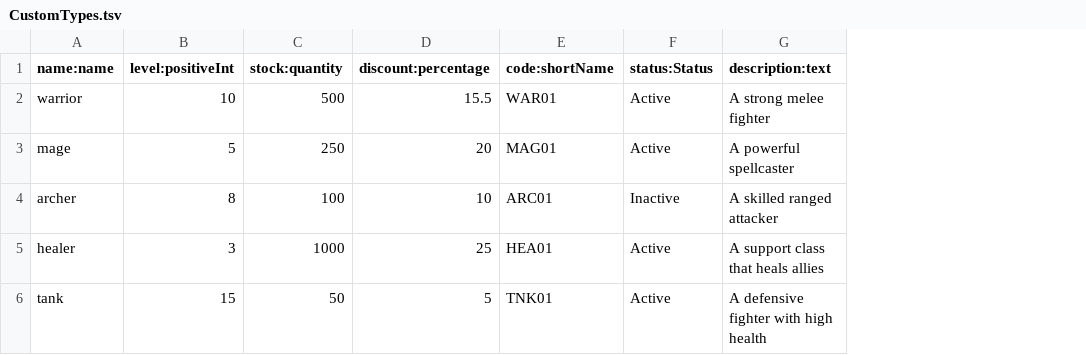
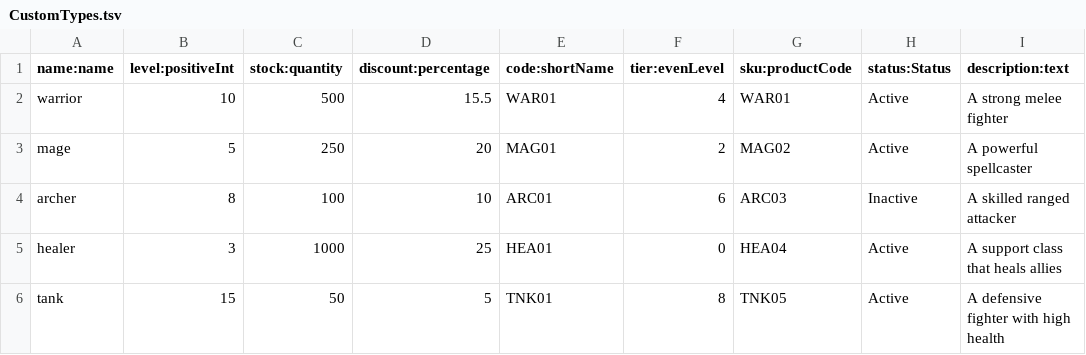
Before and after one commit to skunkiferous/TabuLua, a TSV file: demo/CustomTypes.tsv, drawn as a sheet; the diff names each change by its address in the sheet, - before the commit and + after, or states it on an @@ line.

```diff
--- a/demo/CustomTypes.tsv
+++ b/demo/CustomTypes.tsv
+column F (tier:evenLevel), rows 2-6: 4 | 2 | 6 | 0 | 8
+column G (sku:productCode), rows 2-6: WAR01 | MAG02 | ARC03 | HEA04 | TNK05
```
Also changed, not shown: demo/Manifest.transposed.tsv, 5 other files.
